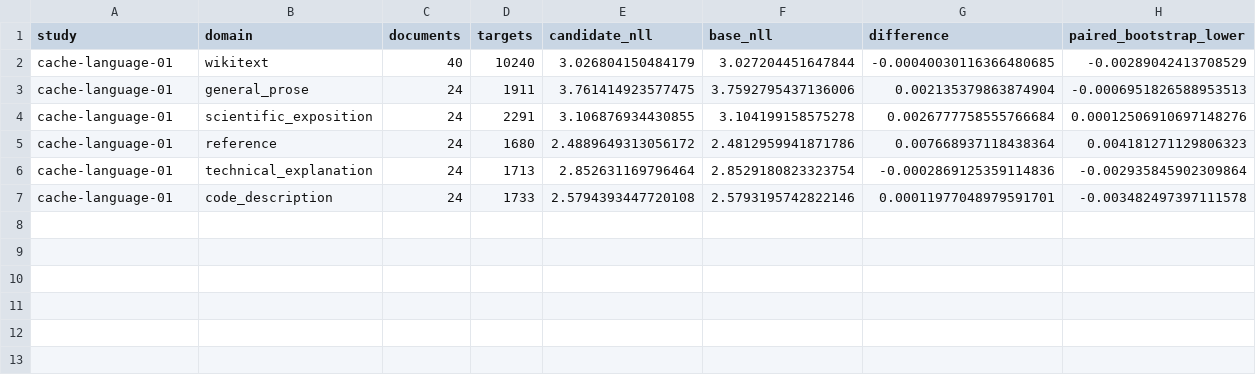
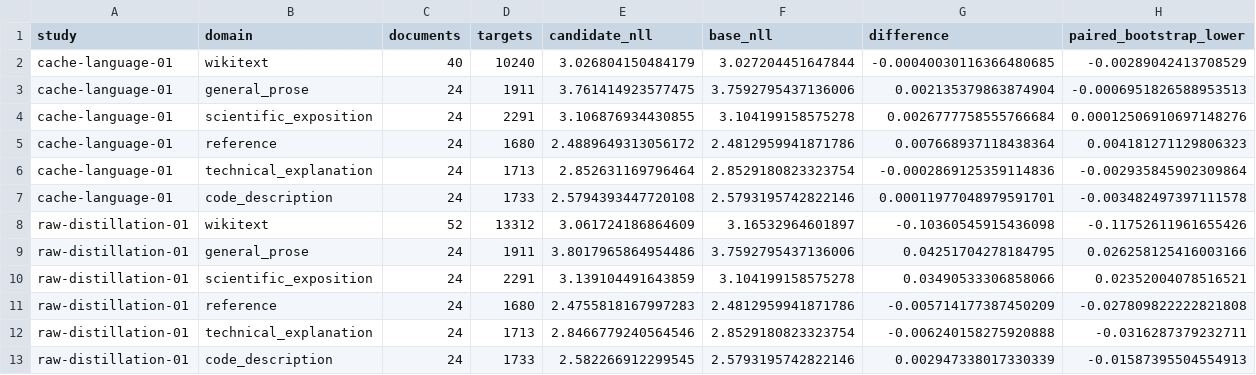
Before and after one commit to lukifer23/LoopQwen-MLX, a CSV file: paper/raw-language.csv, drawn as a sheet; only a part is shown; rows hold the shown columns only; the diff names each change by its address in the sheet, - before the commit and + after, or states it on an @@ line.

```diff
--- a/paper/raw-language.csv
+++ b/paper/raw-language.csv
+row 8: raw-distillation-01 | wikitext | 52 | 13312 | 3.061724186864609 | 3.16532964601897 | -0.10360545915436098 | -0.11752611961655426
+row 9: raw-distillation-01 | general_prose | 24 | 1911 | 3.8017965864954486 | 3.7592795437136006 | 0.04251704278184795 | 0.026258125416003166
+row 10: raw-distillation-01 | scientific_exposition | 24 | 2291 | 3.139104491643859 | 3.104199158575278 | 0.03490533306858066 | 0.02352004078516521
+row 11: raw-distillation-01 | reference | 24 | 1680 | 2.4755818167997283 | 2.4812959941871786 | -0.005714177387450209 | -0.027809822222821808
+row 12: raw-distillation-01 | technical_explanation | 24 | 1713 | 2.8466779240564546 | 2.8529180823323754 | -0.006240158275920888 | -0.0316287379232711
+row 13: raw-distillation-01 | code_description | 24 | 1733 | 2.582266912299545 | 2.5793195742822146 | 0.002947338017330339 | -0.01587395504554913
```
Also changed, not shown: paper/field-performance.csv, paper/native-compute.csv, 14 other files.
